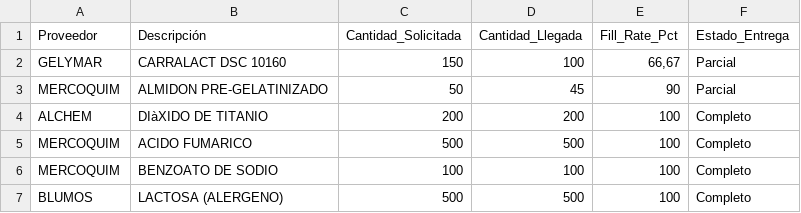
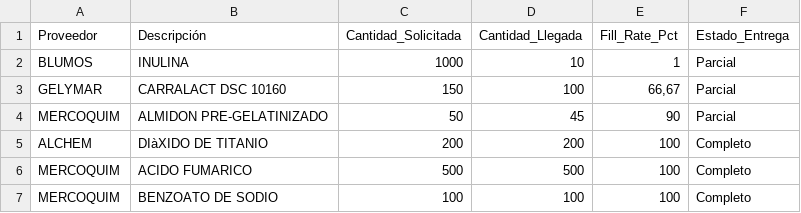
Before and after one commit to cisternas2101-ux/supply-chain-dashboard, a CSV file: data/fill_rate.csv, drawn as a sheet; only a part is shown; the shorter side is filled out with more unchanged rows; the diff covers the shown part only; the diff names each change by its address in the sheet, - before the commit and + after, or states it on an @@ line.

```diff
--- a/data/fill_rate.csv
+++ b/data/fill_rate.csv
+row 2: BLUMOS | INULINA | 1000 | 10 | 1 | Parcial
```
Also changed, not shown: 15 added rows, 1 removed row and 4 edited cells elsewhere in this file, data/calendario.csv, data/detalle.csv, 9 other files.
